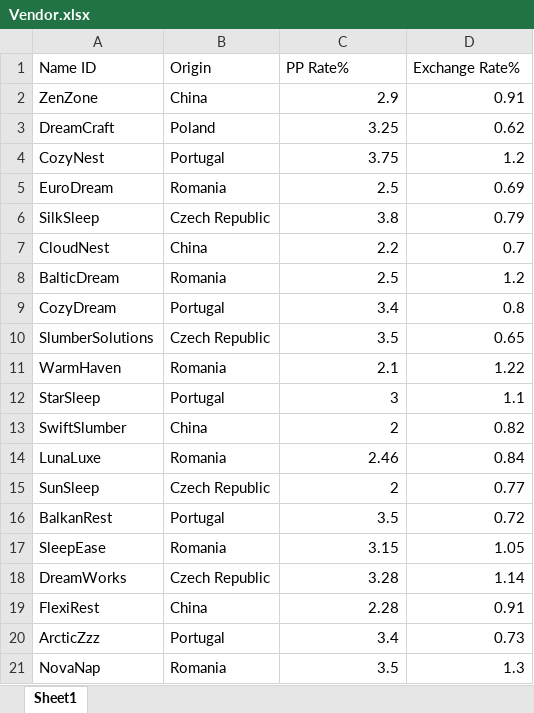
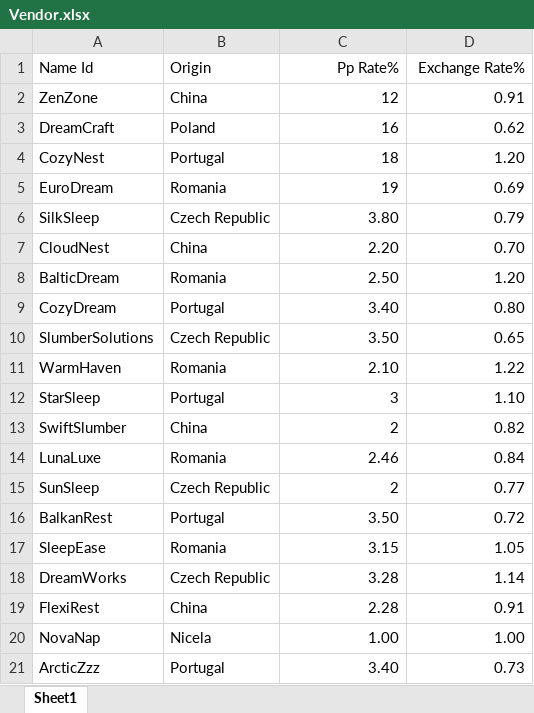
Before and after one commit to vctrubio/PRICINGCALC_xcel_to_react_, an Excel workbook: dataDir/models/Vendor.xlsx, sheet Sheet1, drawn as a sheet; values as stored, in another font and other column widths than the file's, no borders; charts and pictures not drawn; removed rows and columns are numbered as before the commit, all else as after; the diff names each change by its address in the sheet, - before the commit and + after, or states it on an @@ line.

```diff
--- a/dataDir/models/Vendor.xlsx (sheet Sheet1)
+++ b/dataDir/models/Vendor.xlsx (sheet Sheet1)
-A1: Name ID
+A1: Name Id
-C1: PP Rate%
+C1: Pp Rate%
-C1:D1 alignment: left
+C1:D1 alignment: right
-C2 (Pp Rate%): 2.9
+C2 (Pp Rate%): 12
-C3 (Pp Rate%): 3.25
+C3 (Pp Rate%): 16
-C4 (Pp Rate%): 3.75
+C4 (Pp Rate%): 18
-D4 (Exchange Rate%): 1.2
+D4 (Exchange Rate%): 1.20
-C5 (Pp Rate%): 2.5
+C5 (Pp Rate%): 19
-C6 (Pp Rate%): 3.8
+C6 (Pp Rate%): 3.80
-C7 (Pp Rate%): 2.2
+C7 (Pp Rate%): 2.20
-D7 (Exchange Rate%): 0.7
+D7 (Exchange Rate%): 0.70
-C8 (Pp Rate%): 2.5
+C8 (Pp Rate%): 2.50
-D8 (Exchange Rate%): 1.2
+D8 (Exchange Rate%): 1.20
-C9 (Pp Rate%): 3.4
+C9 (Pp Rate%): 3.40
-D9 (Exchange Rate%): 0.8
+D9 (Exchange Rate%): 0.80
-C10 (Pp Rate%): 3.5
+C10 (Pp Rate%): 3.50
-C11 (Pp Rate%): 2.1
+C11 (Pp Rate%): 2.10
-D12 (Exchange Rate%): 1.1
+D12 (Exchange Rate%): 1.10
-C16 (Pp Rate%): 3.5
+C16 (Pp Rate%): 3.50
+row 20: NovaNap | Nicela | 1.00 | 1.00
-C21 (Pp Rate%): 3.4
+C21 (Pp Rate%): 3.40
-row 21: NovaNap | Romania | 3.5 | 1.3
```
Also changed, not shown: charts or pictures, dataDir/models/Sku.xlsx, 16 other files.
